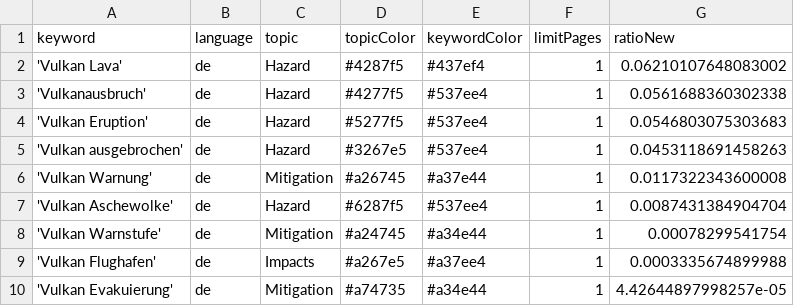
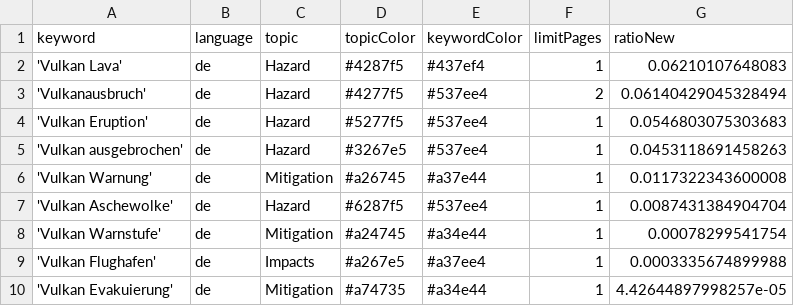
Before and after one commit to paularicarda-news/VolcanoIsComing, a CSV file: keywords.csv, drawn as a sheet.

```diff
--- a/keywords.csv
+++ b/keywords.csv
@@ -1,4 +1,4 @@
 keyword,language,topic,topicColor,keywordColor,limitPages,ratioNew
-'Vulkan Lava',de,Hazard,#4287f5,#437ef4,1,0.06210107648083002
-'Vulkanausbruch',de,Hazard,#4277f5,#537ee4,1,0.0561688360302338
+'Vulkan Lava',de,Hazard,#4287f5,#437ef4,1,0.06210107648083
+'Vulkanausbruch',de,Hazard,#4277f5,#537ee4,2,0.06140429045328494
 'Vulkan Eruption',de,Hazard,#5277f5,#537ee4,1,0.0546803075303683
```
Also changed, not shown: csv/news_2026_05.csv.
